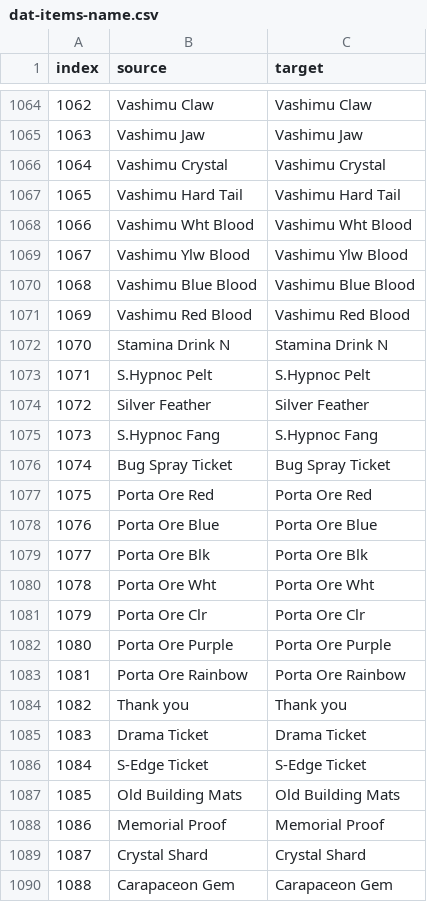
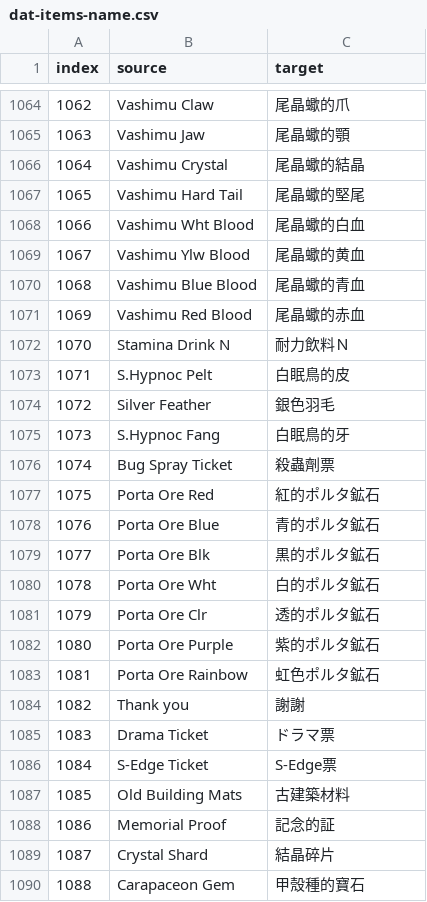
Before and after one commit to GMO517/mhf-TC-translator, a CSV file: l10n/working/csv/dat-items-name.csv, drawn as a sheet; only a part is shown, gaps mark what is left out; the diff covers the shown part only.

```diff
--- a/l10n/working/csv/dat-items-name.csv
+++ b/l10n/working/csv/dat-items-name.csv
@@ -1064,27 +1064,27 @@ index,source,target
-1062,Vashimu Claw,Vashimu Claw
-1063,Vashimu Jaw,Vashimu Jaw
-1064,Vashimu Crystal,Vashimu Crystal
-1065,Vashimu Hard Tail,Vashimu Hard Tail
-1066,Vashimu Wht Blood,Vashimu Wht Blood
-1067,Vashimu Ylw Blood,Vashimu Ylw Blood
-1068,Vashimu Blue Blood,Vashimu Blue Blood
-1069,Vashimu Red Blood,Vashimu Red Blood
-1070,Stamina Drink N,Stamina Drink N
-1071,S.Hypnoc Pelt,S.Hypnoc Pelt
-1072,Silver Feather,Silver Feather
-1073,S.Hypnoc Fang,S.Hypnoc Fang
-1074,Bug Spray Ticket,Bug Spray Ticket
-1075,Porta Ore Red,Porta Ore Red
-1076,Porta Ore Blue,Porta Ore Blue
-1077,Porta Ore Blk,Porta Ore Blk
-1078,Porta Ore Wht,Porta Ore Wht
-1079,Porta Ore Clr,Porta Ore Clr
-1080,Porta Ore Purple,Porta Ore Purple
-1081,Porta Ore Rainbow,Porta Ore Rainbow
-1082,Thank you,Thank you
-1083,Drama Ticket,Drama Ticket
-1084,S-Edge Ticket,S-Edge Ticket
-1085,Old Building Mats,Old Building Mats
-1086,Memorial Proof,Memorial Proof
-1087,Crystal Shard,Crystal Shard
-1088,Carapaceon Gem,Carapaceon Gem
+1062,Vashimu Claw,尾晶蠍的爪
+1063,Vashimu Jaw,尾晶蠍的顎
+1064,Vashimu Crystal,尾晶蠍的結晶
+1065,Vashimu Hard Tail,尾晶蠍的堅尾
+1066,Vashimu Wht Blood,尾晶蠍的白血
+1067,Vashimu Ylw Blood,尾晶蠍的黄血
+1068,Vashimu Blue Blood,尾晶蠍的青血
+1069,Vashimu Red Blood,尾晶蠍的赤血
+1070,Stamina Drink N,耐力飲料Ｎ
+1071,S.Hypnoc Pelt,白眠鳥的皮
+1072,Silver Feather,銀色羽毛
+1073,S.Hypnoc Fang,白眠鳥的牙
+1074,Bug Spray Ticket,殺蟲劑票
+1075,Porta Ore Red,紅的ポルタ鉱石
+1076,Porta Ore Blue,青的ポルタ鉱石
+1077,Porta Ore Blk,黒的ポルタ鉱石
+1078,Porta Ore Wht,白的ポルタ鉱石
+1079,Porta Ore Clr,透的ポルタ鉱石
+1080,Porta Ore Purple,紫的ポルタ鉱石
+1081,Porta Ore Rainbow,虹色ポルタ鉱石
+1082,Thank you,謝謝
+1083,Drama Ticket,ドラマ票
+1084,S-Edge Ticket,S-Edge票
+1085,Old Building Mats,古建築材料
+1086,Memorial Proof,記念的証
+1087,Crystal Shard,結晶碎片
+1088,Carapaceon Gem,甲殼種的寶石
```
Also changed, not shown: 29 edited cells elsewhere in this file, 6 other files.
